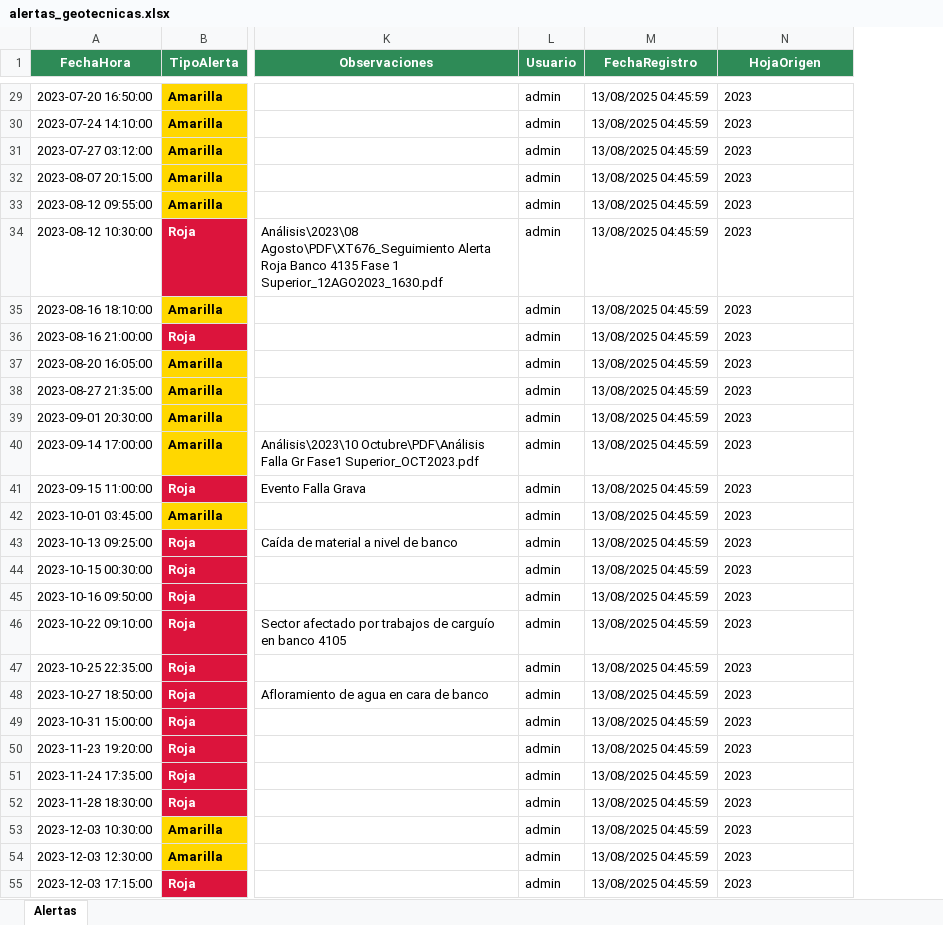
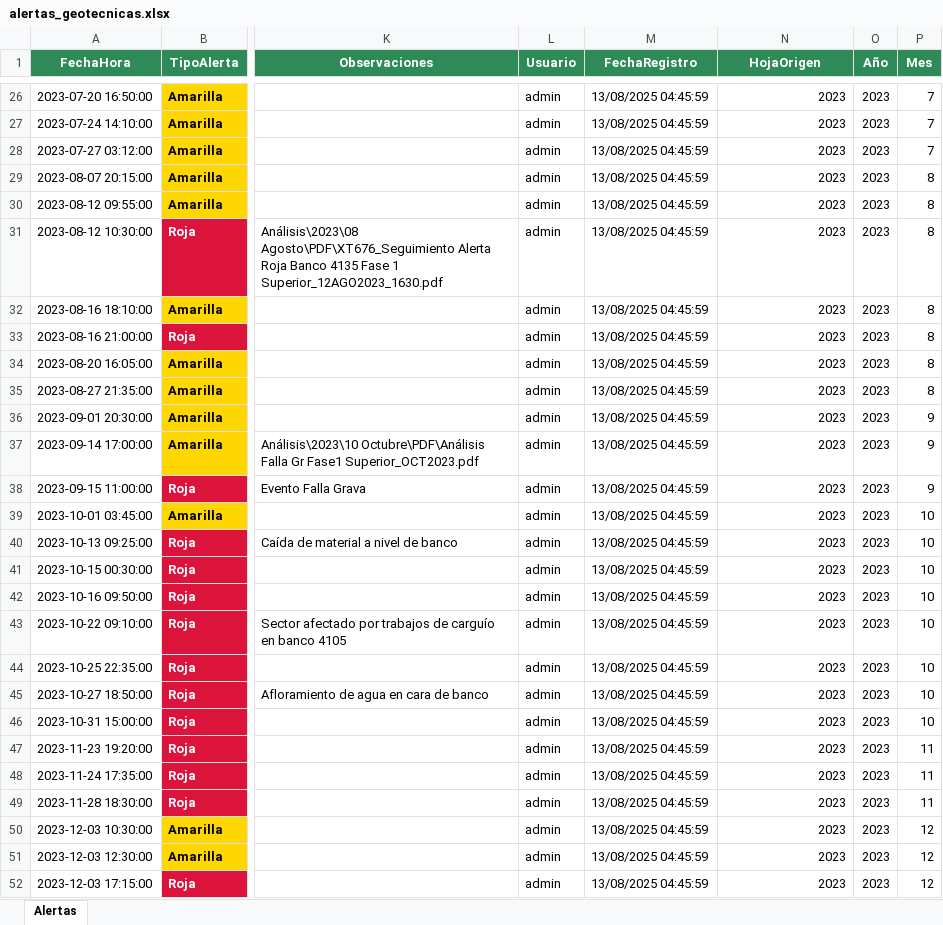
Before and after one commit to brunooviedo/AlertasQb, an Excel workbook: data/alertas_geotecnicas.xlsx, sheet Alertas, drawn as a sheet; only a part is shown, gaps mark what is left out; values as stored, in another font and other column widths than the file's, no borders; addresses are those after the commit; the diff covers the shown part only; the diff names each change by its address in the sheet, - before the commit and + after, or states it on an @@ line.

```diff
--- a/data/alertas_geotecnicas.xlsx (sheet Alertas)
+++ b/data/alertas_geotecnicas.xlsx (sheet Alertas)
+column O (Año), rows 26-52: all 2023
+column P (Mes), rows 26-52: 7 | 7 | 7 | 8 | 8 | 8 | 8 | 8 | 8 | 8 | 9 | 9 | 9 | 10 | 10 | 10 | 10 | 10 | 10 | 10 | 10 | 11 | 11 | 11 | 12 | 12 | 12
-N26:N52 alignment: left
+N26:N52 alignment: right
```
Also changed, not shown: 2 added rows, 2 removed rows, 6 moved rows and cell formats elsewhere in this sheet, 4 other files.
